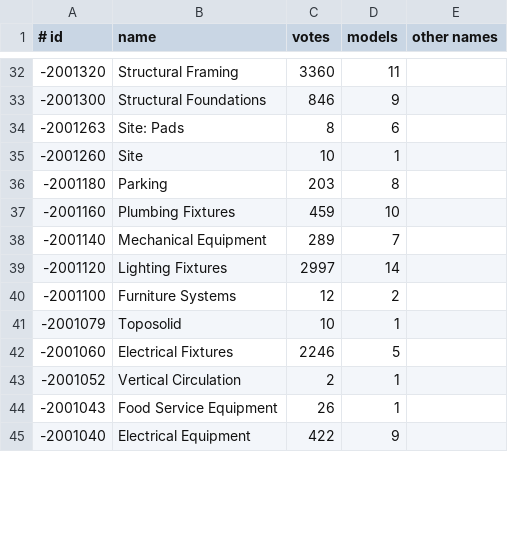
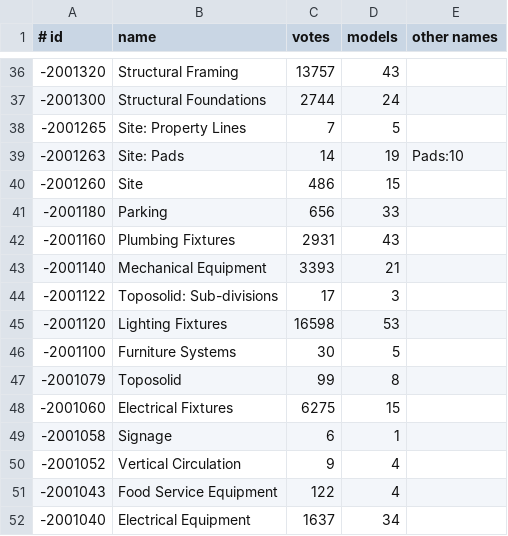
Before and after one commit to helenkwok/rvt-open, a TSV file: tools/builtin-parameters/inputs/category-names.tsv, drawn as a sheet; only a part is shown, gaps mark what is left out; the diff covers the shown part only.

```diff
--- a/tools/builtin-parameters/inputs/category-names.tsv
+++ b/tools/builtin-parameters/inputs/category-names.tsv
@@ -32,14 +36,17 @@
--2001320	Structural Framing	3360	11	
--2001300	Structural Foundations	846	9	
--2001263	Site: Pads	8	6	
--2001260	Site	10	1	
--2001180	Parking	203	8	
--2001160	Plumbing Fixtures	459	10	
--2001140	Mechanical Equipment	289	7	
--2001120	Lighting Fixtures	2997	14	
--2001100	Furniture Systems	12	2	
--2001079	Toposolid	10	1	
--2001060	Electrical Fixtures	2246	5	
--2001052	Vertical Circulation	2	1	
--2001043	Food Service Equipment	26	1	
--2001040	Electrical Equipment	422	9	
+-2001320	Structural Framing	13757	43	
+-2001300	Structural Foundations	2744	24	
+-2001265	Site: Property Lines	7	5	
+-2001263	Site: Pads	14	19	Pads:10
+-2001260	Site	486	15	
+-2001180	Parking	656	33	
+-2001160	Plumbing Fixtures	2931	43	
+-2001140	Mechanical Equipment	3393	21	
+-2001122	Toposolid: Sub-divisions	17	3	
+-2001120	Lighting Fixtures	16598	53	
+-2001100	Furniture Systems	30	5	
+-2001079	Toposolid	99	8	
+-2001060	Electrical Fixtures	6275	15	
+-2001058	Signage	6	1	
+-2001052	Vertical Circulation	9	4	
+-2001043	Food Service Equipment	122	4	
+-2001040	Electrical Equipment	1637	34	
```
Also changed, not shown: 4 added rows and 115 edited cells elsewhere in this file, tools/builtin-parameters/expected-score.tsv, tools/builtin-parameters/inputs/enum-texts.tsv, 14 other files.
